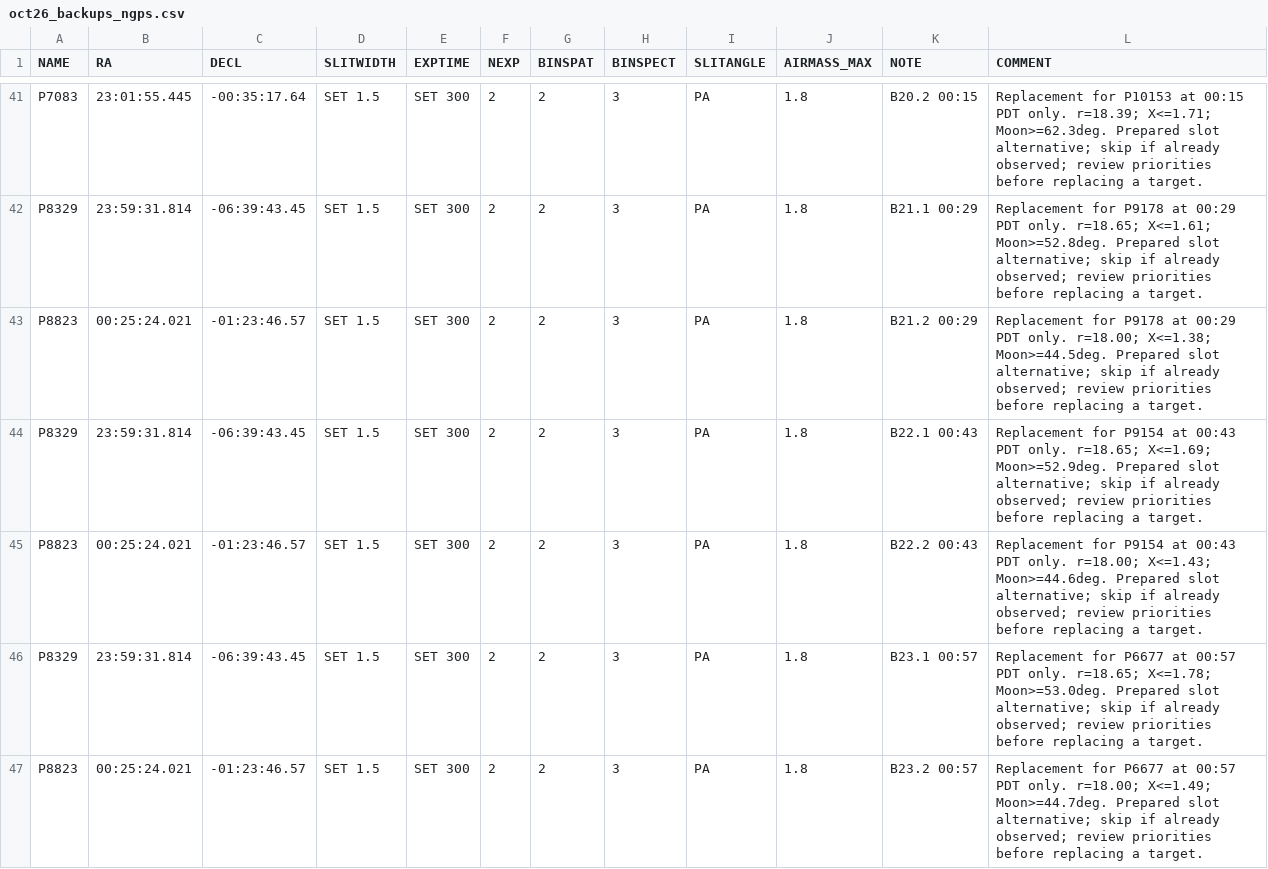
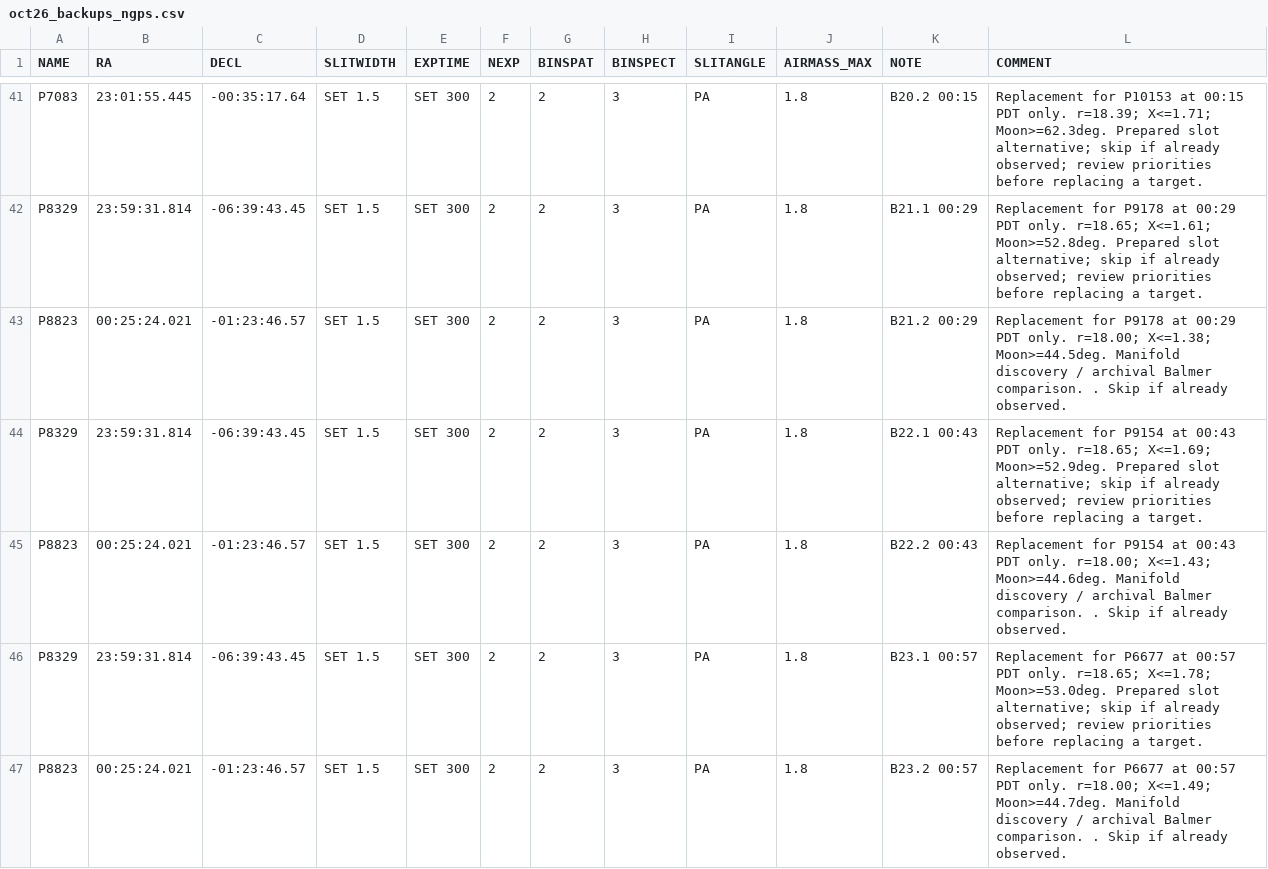
Before and after one commit to xoubish/CLAGN, a CSV file: docs/october/oct26_backups_ngps.csv, drawn as a sheet; only a part is shown, gaps mark what is left out; the diff covers the shown part only.

```diff
--- a/docs/october/oct26_backups_ngps.csv
+++ b/docs/october/oct26_backups_ngps.csv
@@ -42,6 +42,6 @@ P7083,23:01:55.445,-00:35:17.64,SET 1.5,SET 300,2,2,3,PA,1.8,B20.2 00:15,Replace
 P8329,23:59:31.814,-06:39:43.45,SET 1.5,SET 300,2,2,3,PA,1.8,B21.1 00:29,Replacement for P9178 at 00:29 PDT only. r=18.65; X<=1.61; Moon>=52.8deg. Prepared slot alternative; skip if already observed; review priorities before replacing a target.
-P8823,00:25:24.021,-01:23:46.57,SET 1.5,SET 300,2,2,3,PA,1.8,B21.2 00:29,Replacement for P9178 at 00:29 PDT only. r=18.00; X<=1.38; Moon>=44.5deg. Prepared slot alternative; skip if already observed; review priorities before replacing a target.
+P8823,00:25:24.021,-01:23:46.57,SET 1.5,SET 300,2,2,3,PA,1.8,B21.2 00:29,Replacement for P9178 at 00:29 PDT only. r=18.00; X<=1.38; Moon>=44.5deg. Manifold discovery / archival Balmer comparison. . Skip if already observed.
 P8329,23:59:31.814,-06:39:43.45,SET 1.5,SET 300,2,2,3,PA,1.8,B22.1 00:43,Replacement for P9154 at 00:43 PDT only. r=18.65; X<=1.69; Moon>=52.9deg. Prepared slot alternative; skip if already observed; review priorities before replacing a target.
-P8823,00:25:24.021,-01:23:46.57,SET 1.5,SET 300,2,2,3,PA,1.8,B22.2 00:43,Replacement for P9154 at 00:43 PDT only. r=18.00; X<=1.43; Moon>=44.6deg. Prepared slot alternative; skip if already observed; review priorities before replacing a target.
+P8823,00:25:24.021,-01:23:46.57,SET 1.5,SET 300,2,2,3,PA,1.8,B22.2 00:43,Replacement for P9154 at 00:43 PDT only. r=18.00; X<=1.43; Moon>=44.6deg. Manifold discovery / archival Balmer comparison. . Skip if already observed.
 P8329,23:59:31.814,-06:39:43.45,SET 1.5,SET 300,2,2,3,PA,1.8,B23.1 00:57,Replacement for P6677 at 00:57 PDT only. r=18.65; X<=1.78; Moon>=53.0deg. Prepared slot alternative; skip if already observed; review priorities before replacing a target.
-P8823,00:25:24.021,-01:23:46.57,SET 1.5,SET 300,2,2,3,PA,1.8,B23.2 00:57,Replacement for P6677 at 00:57 PDT only. r=18.00; X<=1.49; Moon>=44.7deg. Prepared slot alternative; skip if already observed; review priorities before replacing a target.
+P8823,00:25:24.021,-01:23:46.57,SET 1.5,SET 300,2,2,3,PA,1.8,B23.2 00:57,Replacement for P6677 at 00:57 PDT only. r=18.00; X<=1.49; Moon>=44.7deg. Manifold discovery / archival Balmer comparison. . Skip if already observed.
```
Also changed, not shown: 3 edited cells elsewhere in this file, docs/october/manual_visits.csv, docs/october/oct26_coordinates.csv, 4 other files.
